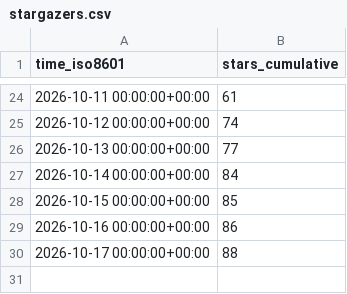
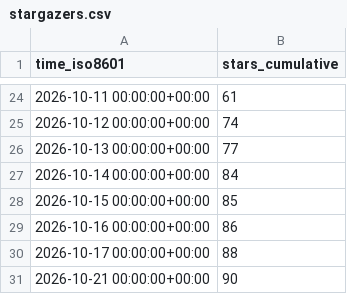
Before and after one commit to ANO3457/dex, a CSV file: exmergo/dex/ghrs-data/stargazers.csv, drawn as a sheet; only a part is shown, gaps mark what is left out.

```diff
--- a/exmergo/dex/ghrs-data/stargazers.csv
+++ b/exmergo/dex/ghrs-data/stargazers.csv
@@ -30 +30,2 @@ time_iso8601,stars_cumulative
 2026-10-17 00:00:00+00:00,88
+2026-10-21 00:00:00+00:00,90
```
